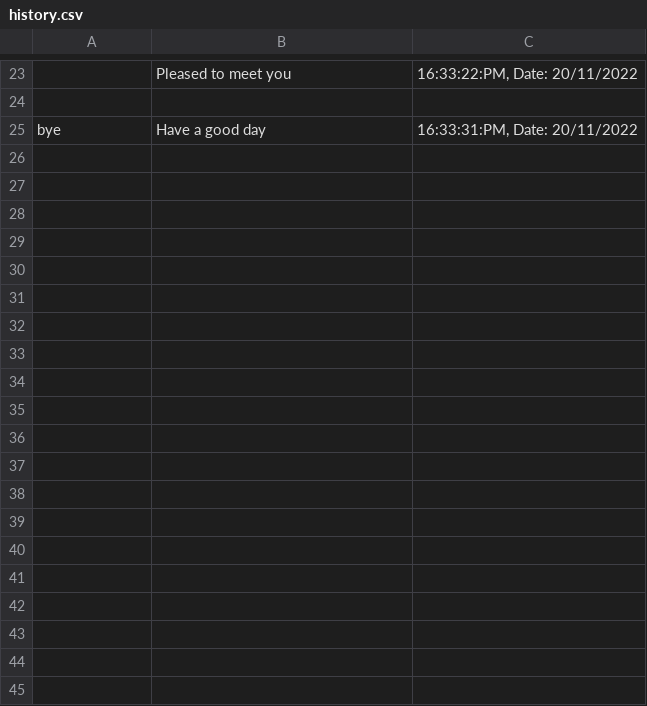
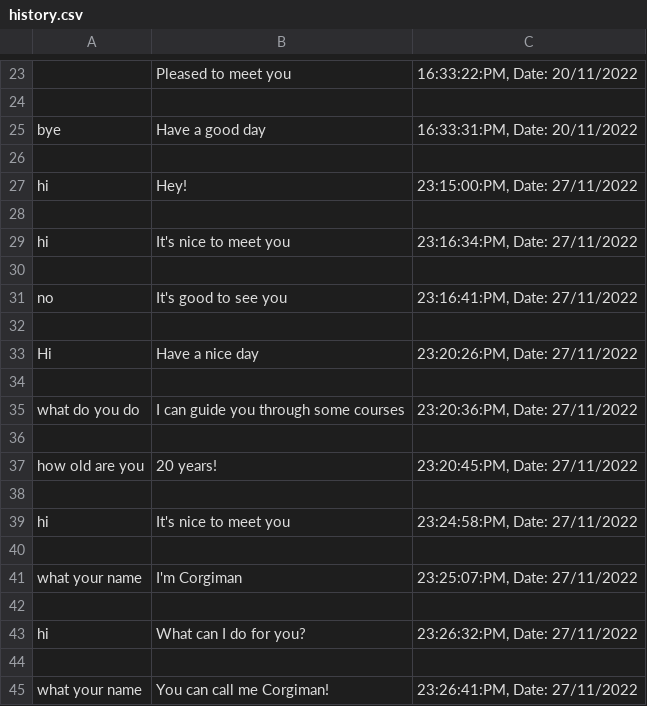
Before and after one commit to Linhvjc/chatbot, a CSV file: data/history.csv, drawn as a sheet; only a part is shown, gaps mark what is left out; the diff covers the shown part only; the diff names each change by its address in the sheet, - before the commit and + after, or states it on an @@ line.

```diff
--- a/data/history.csv
+++ b/data/history.csv
+row 26: (empty)
+row 27: hi | Hey! | 23:15:00:PM, Date: 27/11/2022
+row 28: (empty)
+row 29: hi | It's nice to meet you | 23:16:34:PM, Date: 27/11/2022
+row 30: (empty)
+row 31: no | It's good to see you | 23:16:41:PM, Date: 27/11/2022
+row 32: (empty)
+row 33: Hi | Have a nice day | 23:20:26:PM, Date: 27/11/2022
+row 34: (empty)
+row 35: what do you do | I can guide you through some courses | 23:20:36:PM, Date: 27/11/2022
+row 36: (empty)
+row 37: how old are you | 20 years! | 23:20:45:PM, Date: 27/11/2022
+row 38: (empty)
+row 39: hi | It's nice to meet you | 23:24:58:PM, Date: 27/11/2022
+row 40: (empty)
+row 41: what your name | I'm Corgiman | 23:25:07:PM, Date: 27/11/2022
+row 42: (empty)
+row 43: hi | What can I do for you? | 23:26:32:PM, Date: 27/11/2022
+row 44: (empty)
+row 45: what your name | You can call me Corgiman! | 23:26:41:PM, Date: 27/11/2022
```
Also changed, not shown: 22 added rows elsewhere in this file, 2 other files.
